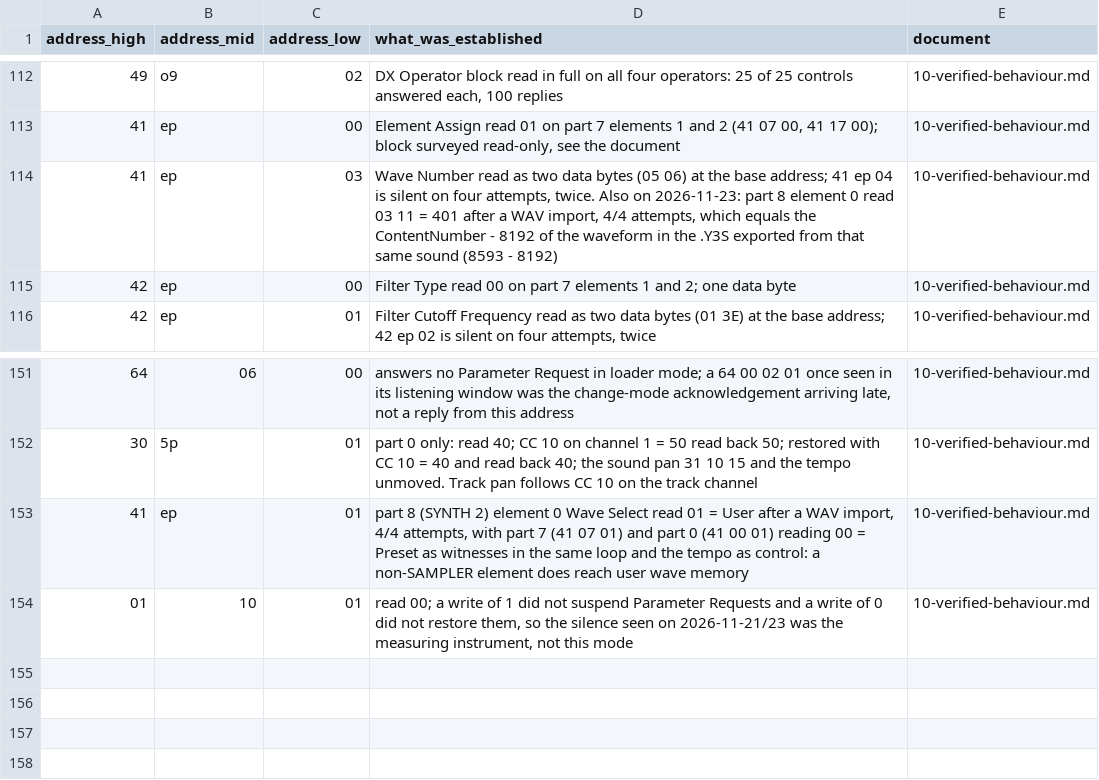
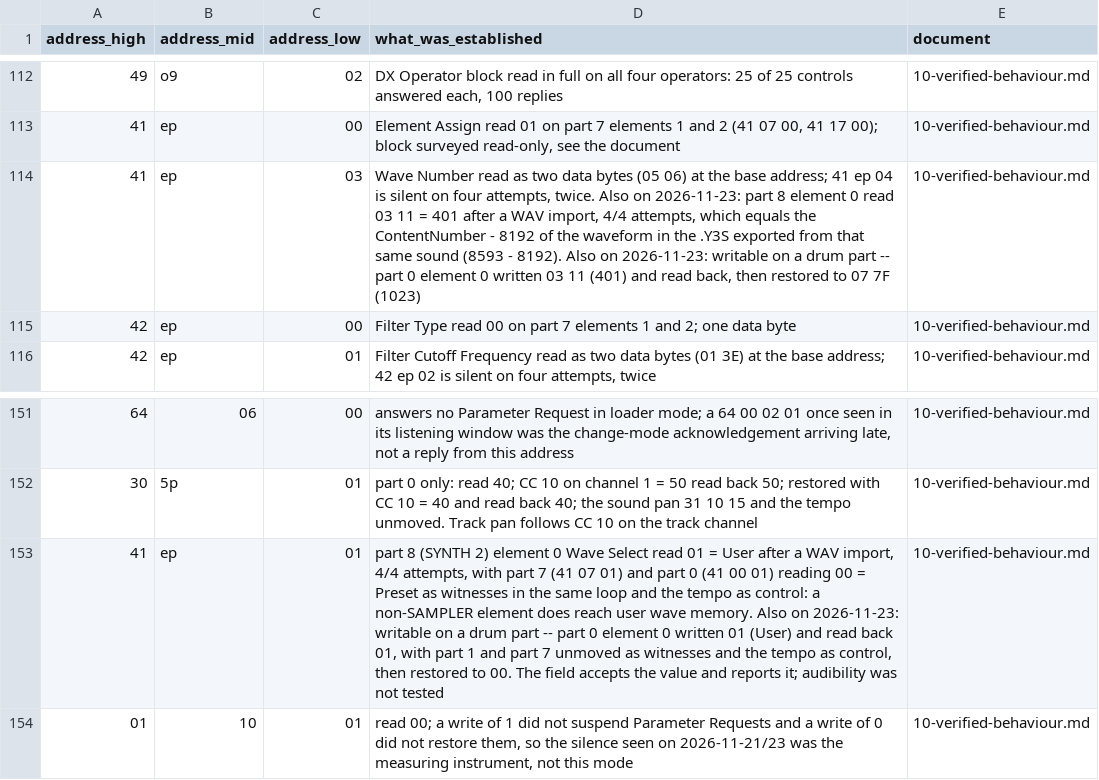
Before and after one commit to jaeggerr/seqtrak-docs, a CSV file: data/hardware-verified.csv, drawn as a sheet; only a part is shown, gaps mark what is left out.

Commit message:
A drum element accepts a user wave reference -- verified on hardware
KICK element 0 was written to Wave Select = User with wave number 401, read
both back, and restored, with SNARE and SYNTH 1 unmoved as witnesses and the
tempo answering throughout. Read, write, read-back, restore, the restore in a
finally.

With the synth result earlier today, the Data List's note that only the SAMPLER
track is fixed to User is confirmed from both sides.

States explicitly what it does not establish: the field accepts the value and
reports it back, and nobody listened. Whether a drum part sounds the user wave
is a separate claim needing an ear, and this repository has been burned before
by reading a successful write as a successful behaviour.

```diff
--- a/data/hardware-verified.csv
+++ b/data/hardware-verified.csv
@@ -113,3 +113,3 @@ address_high,address_mid,address_low,what_was_established,document
 41,ep,00,"Element Assign read 01 on part 7 elements 1 and 2 (41 07 00, 41 17 00); block surveyed read-only, see the document",10-verified-behaviour.md
-41,ep,03,"Wave Number read as two data bytes (05 06) at the base address; 41 ep 04 is silent on four attempts, twice. Also on 2026-11-23: part 8 element 0 read 03 11 = 401 after a WAV import, 4/4 attempts, which equals the ContentNumber - 8192 of the waveform in the .Y3S exported from that same sound (8593 - 8192)",10-verified-behaviour.md
+41,ep,03,"Wave Number read as two data bytes (05 06) at the base address; 41 ep 04 is silent on four attempts, twice. Also on 2026-11-23: part 8 element 0 read 03 11 = 401 after a WAV import, 4/4 attempts, which equals the ContentNumber - 8192 of the waveform in the .Y3S exported from that same sound (8593 - 8192). Also on 2026-11-23: writable on a drum part -- part 0 element 0 written 03 11 (401) and read back, then restored to 07 7F (1023)",10-verified-behaviour.md
 42,ep,00,Filter Type read 00 on part 7 elements 1 and 2; one data byte,10-verified-behaviour.md
@@ -152,3 +152,3 @@ address_high,address_mid,address_low,what_was_established,document
 30,5p,01,part 0 only: read 40; CC 10 on channel 1 = 50 read back 50; restored with CC 10 = 40 and read back 40; the sound pan 31 10 15 and the tempo unmoved. Track pan follows CC 10 on the track channel,10-verified-behaviour.md
-41,ep,01,"part 8 (SYNTH 2) element 0 Wave Select read 01 = User after a WAV import, 4/4 attempts, with part 7 (41 07 01) and part 0 (41 00 01) reading 00 = Preset as witnesses in the same loop and the tempo as control: a non-SAMPLER element does reach user wave memory",10-verified-behaviour.md
+41,ep,01,"part 8 (SYNTH 2) element 0 Wave Select read 01 = User after a WAV import, 4/4 attempts, with part 7 (41 07 01) and part 0 (41 00 01) reading 00 = Preset as witnesses in the same loop and the tempo as control: a non-SAMPLER element does reach user wave memory. Also on 2026-11-23: writable on a drum part -- part 0 element 0 written 01 (User) and read back 01, with part 1 and part 7 unmoved as witnesses and the tempo as control, then restored to 00. The field accepts the value and reports it; audibility was not tested",10-verified-behaviour.md
 01,10,01,"read 00; a write of 1 did not suspend Parameter Requests and a write of 0 did not restore them, so the silence seen on 2026-11-21/23 was the measuring instrument, not this mode",10-verified-behaviour.md
```
Also changed, not shown: data/parameters.csv, 3 other files.
